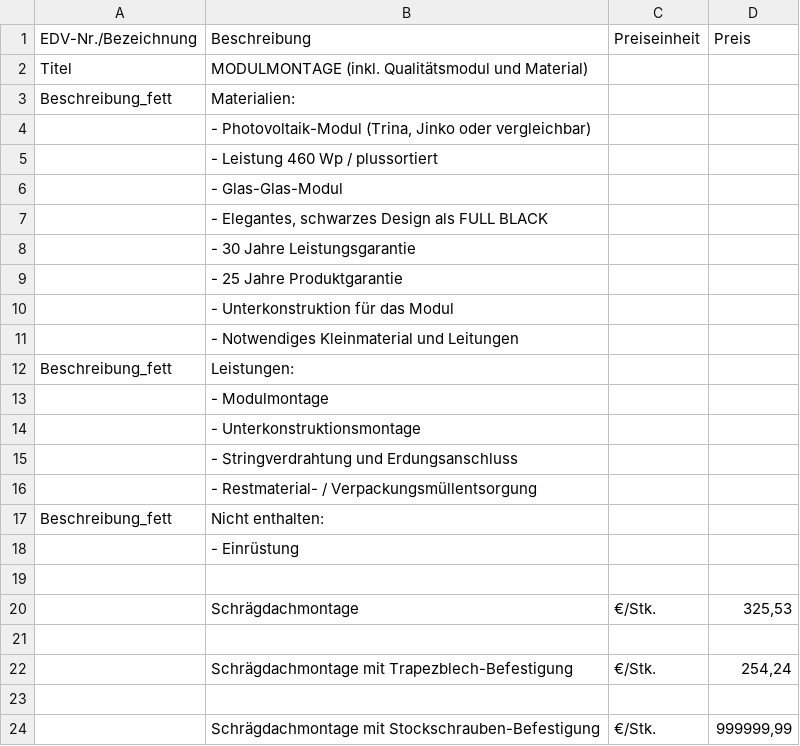
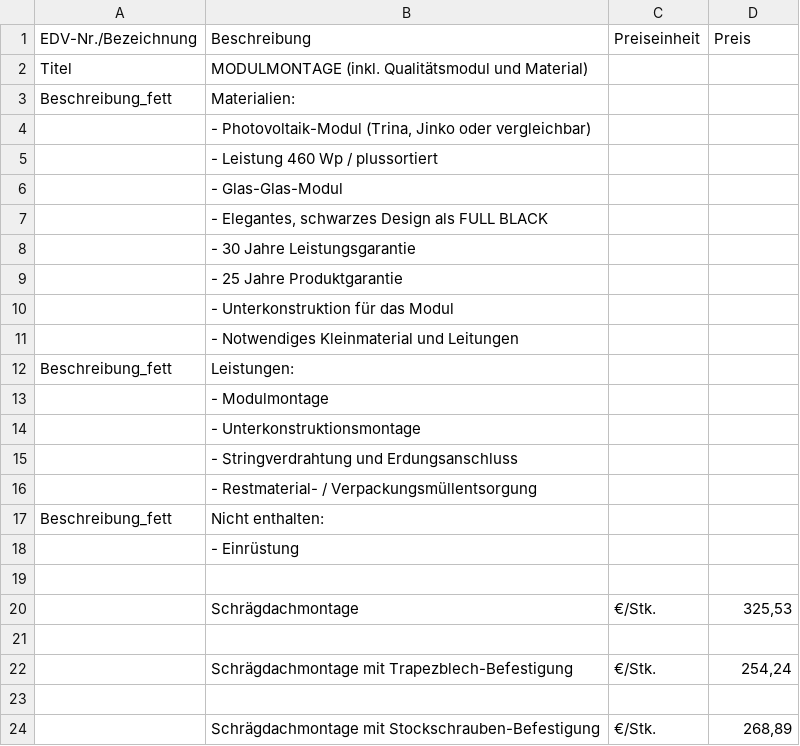
Before and after one commit to Pascal-TP/TGA-KalkPro1.0, a CSV file: tga1.csv, drawn as a sheet.

Commit message:
Add files via upload

```diff
--- a/tga1.csv
+++ b/tga1.csv
@@ -23,2 +23,2 @@ Beschreibung_fett;Nicht enthalten:;;
 ;;;
-;Schrägdachmontage mit Stockschrauben-Befestigung;€/Stk.;999999,99
+;Schrägdachmontage mit Stockschrauben-Befestigung;€/Stk.;268,89
```
